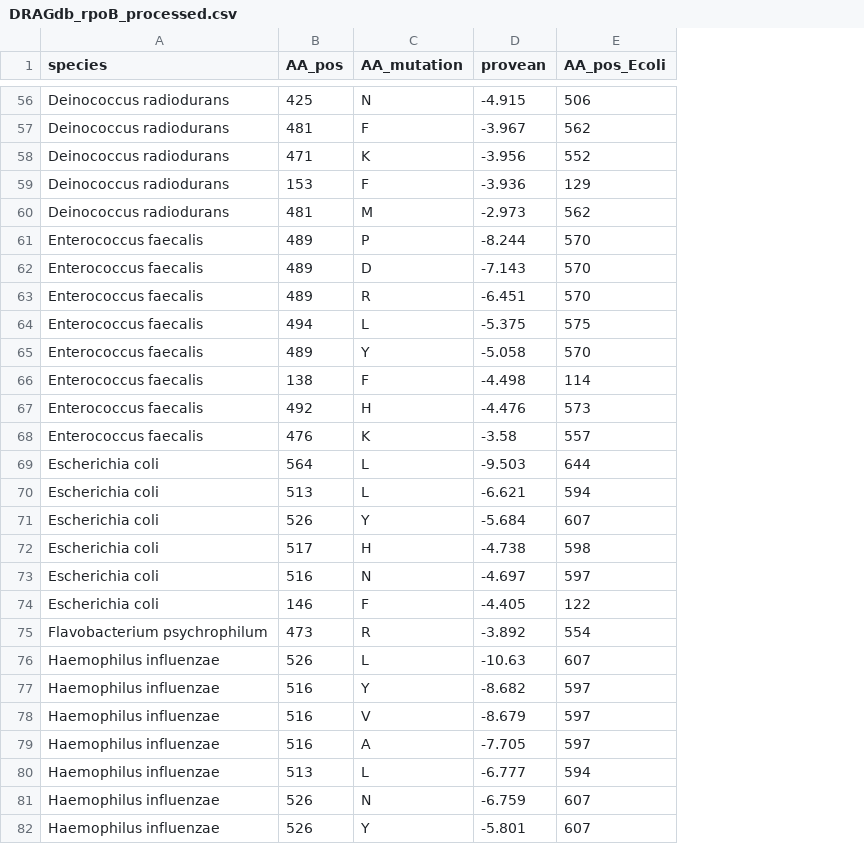
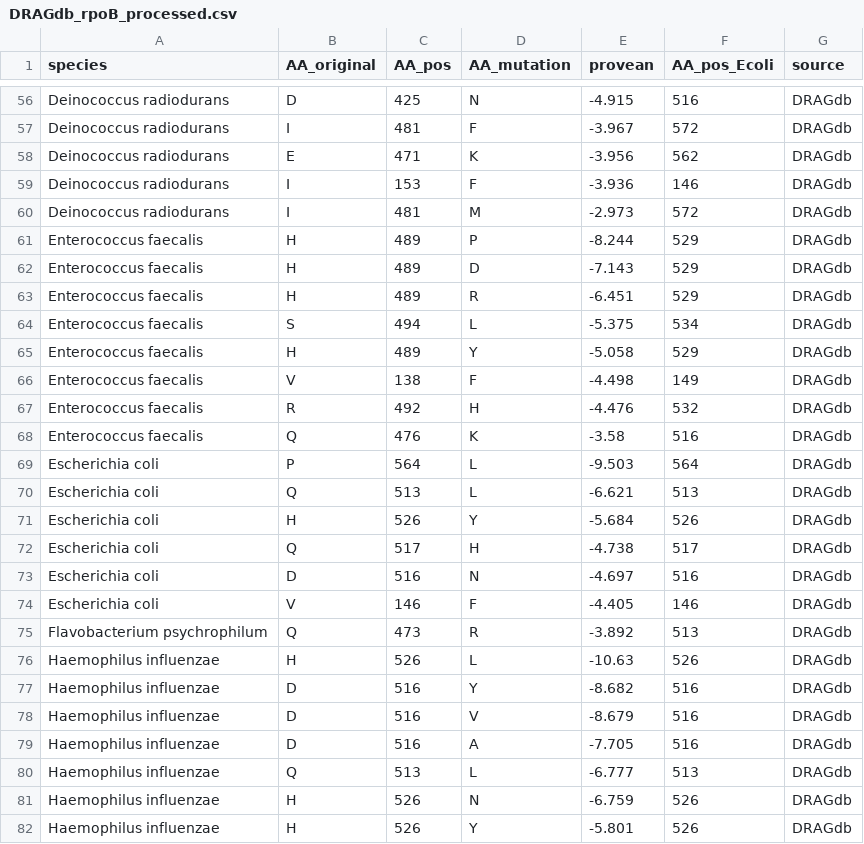
Before and after one commit to lna0104/RIFRMap, a CSV file: data/processed_data/DRAGdb_rpoB_processed.csv, drawn as a sheet; only a part is shown, gaps mark what is left out; addresses are those after the commit; the diff covers the shown part only; the diff names each change by its address in the sheet, - before the commit and + after, or states it on an @@ line.

```diff
--- a/data/processed_data/DRAGdb_rpoB_processed.csv
+++ b/data/processed_data/DRAGdb_rpoB_processed.csv
+column B (AA_original), rows 56-82: D | I | E | I | I | H | H | H | S | H | V | R | Q | P | Q | H | Q | D | V | Q | H | D | D | D | Q | H | H
+column G (source), rows 56-82: all DRAGdb
-F56 (AA_pos_Ecoli): 506
+F56 (AA_pos_Ecoli): 516
-F57 (AA_pos_Ecoli): 562
+F57 (AA_pos_Ecoli): 572
-F58 (AA_pos_Ecoli): 552
+F58 (AA_pos_Ecoli): 562
-F59 (AA_pos_Ecoli): 129
+F59 (AA_pos_Ecoli): 146
-F60 (AA_pos_Ecoli): 562
+F60 (AA_pos_Ecoli): 572
-F61:F63 (AA_pos_Ecoli): 570
+F61:F63 (AA_pos_Ecoli): 529
-F64 (AA_pos_Ecoli): 575
+F64 (AA_pos_Ecoli): 534
-F65 (AA_pos_Ecoli): 570
+F65 (AA_pos_Ecoli): 529
-F66 (AA_pos_Ecoli): 114
+F66 (AA_pos_Ecoli): 149
-F67 (AA_pos_Ecoli): 573
+F67 (AA_pos_Ecoli): 532
-F68 (AA_pos_Ecoli): 557
+F68 (AA_pos_Ecoli): 516
-F69 (AA_pos_Ecoli): 644
+F69 (AA_pos_Ecoli): 564
-F70 (AA_pos_Ecoli): 594
+F70 (AA_pos_Ecoli): 513
-F71 (AA_pos_Ecoli): 607
+F71 (AA_pos_Ecoli): 526
-F72 (AA_pos_Ecoli): 598
+F72 (AA_pos_Ecoli): 517
-F73 (AA_pos_Ecoli): 597
+F73 (AA_pos_Ecoli): 516
-F74 (AA_pos_Ecoli): 122
+F74 (AA_pos_Ecoli): 146
-F75 (AA_pos_Ecoli): 554
+F75 (AA_pos_Ecoli): 513
-F76 (AA_pos_Ecoli): 607
+F76 (AA_pos_Ecoli): 526
-F77:F79 (AA_pos_Ecoli): 597
+F77:F79 (AA_pos_Ecoli): 516
-F80 (AA_pos_Ecoli): 594
+F80 (AA_pos_Ecoli): 513
-F81:F82 (AA_pos_Ecoli): 607
+F81:F82 (AA_pos_Ecoli): 526
```
Also changed, not shown: 126 edited cells elsewhere in this file, data/processed_data/CARD_rpoB_processed.csv, data/processed_data/Yang_processed.csv, 35 other files.
